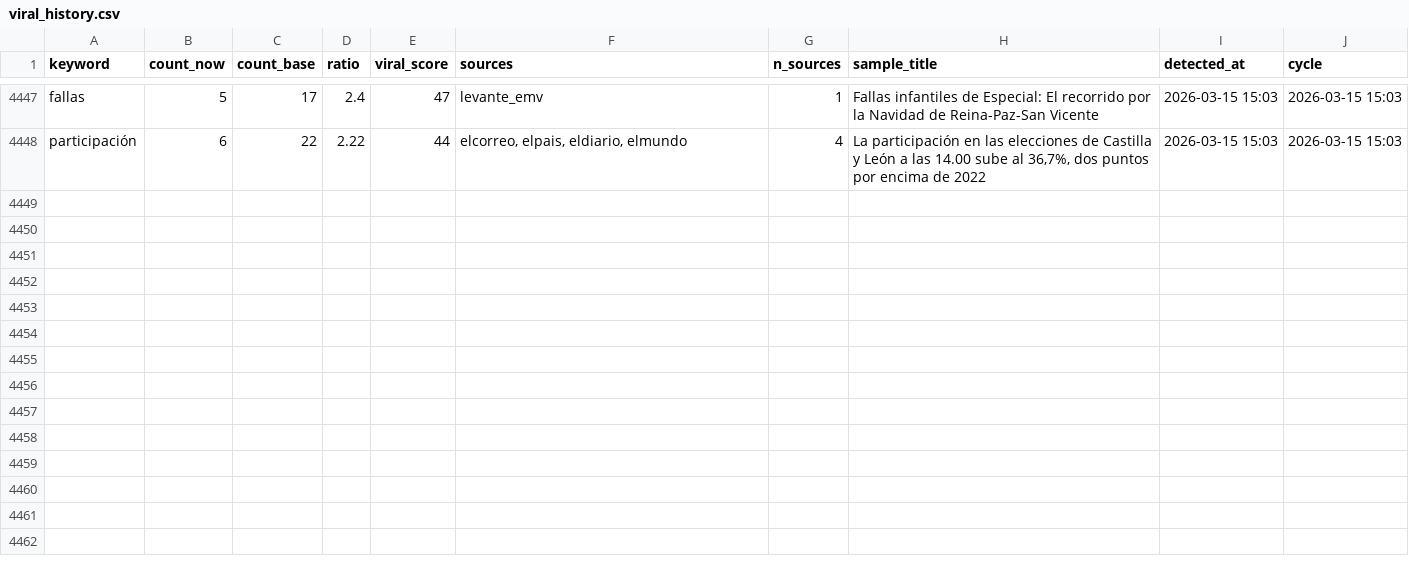
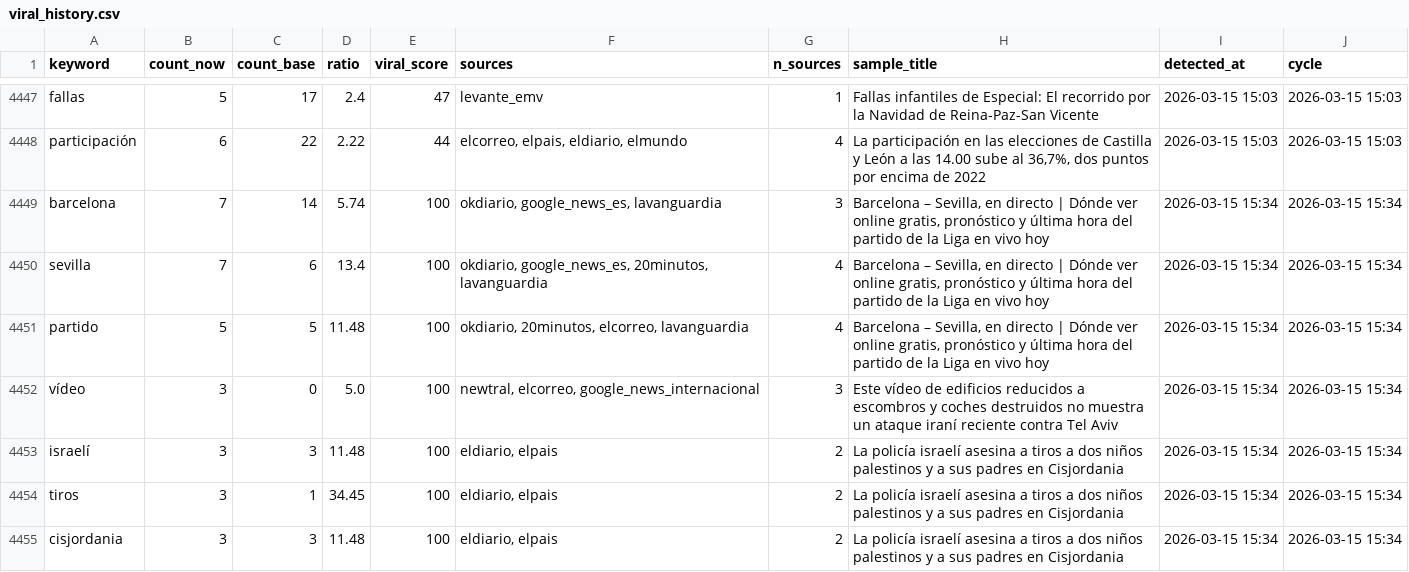
Before and after one commit to mcasrom/narrative-radar, a CSV file: data/processed/viral_history.csv, drawn as a sheet; only a part is shown, gaps mark what is left out; the diff covers the shown part only; the diff names each change by its address in the sheet, - before the commit and + after, or states it on an @@ line.

```diff
--- a/data/processed/viral_history.csv
+++ b/data/processed/viral_history.csv
+row 4449: barcelona | 7 | 14 | 5.74 | 100 | okdiario, google_news_es, lavanguardia | 3 | Barcelona – Sevilla, en directo | Dónde ver online gratis, pronóstico y última hora del partido de la Liga en vivo hoy | 2026-03-15 15:34 | 2026-03-15 15:34
+row 4450: sevilla | 7 | 6 | 13.4 | 100 | okdiario, google_news_es, 20minutos, lavanguardia | 4 | Barcelona – Sevilla, en directo | Dónde ver online gratis, pronóstico y última hora del partido de la Liga en vivo hoy | 2026-03-15 15:34 | 2026-03-15 15:34
+row 4451: partido | 5 | 5 | 11.48 | 100 | okdiario, 20minutos, elcorreo, lavanguardia | 4 | Barcelona – Sevilla, en directo | Dónde ver online gratis, pronóstico y última hora del partido de la Liga en vivo hoy | 2026-03-15 15:34 | 2026-03-15 15:34
+row 4452: vídeo | 3 | 0 | 5.0 | 100 | newtral, elcorreo, google_news_internacional | 3 | Este vídeo de edificios reducidos a escombros y coches destruidos no muestra un ataque iraní reciente contra Tel Aviv | 2026-03-15 15:34 | 2026-03-15 15:34
+row 4453: israelí | 3 | 3 | 11.48 | 100 | eldiario, elpais | 2 | La policía israelí asesina a tiros a dos niños palestinos y a sus padres en Cisjordania | 2026-03-15 15:34 | 2026-03-15 15:34
+row 4454: tiros | 3 | 1 | 34.45 | 100 | eldiario, elpais | 2 | La policía israelí asesina a tiros a dos niños palestinos y a sus padres en Cisjordania | 2026-03-15 15:34 | 2026-03-15 15:34
+row 4455: cisjordania | 3 | 3 | 11.48 | 100 | eldiario, elpais | 2 | La policía israelí asesina a tiros a dos niños palestinos y a sus padres en Cisjordania | 2026-03-15 15:34 | 2026-03-15 15:34
```
Also changed, not shown: 6 added rows elsewhere in this file, data/processed/agenda_history.csv, data/processed/audit_sources.csv, 40 other files.
